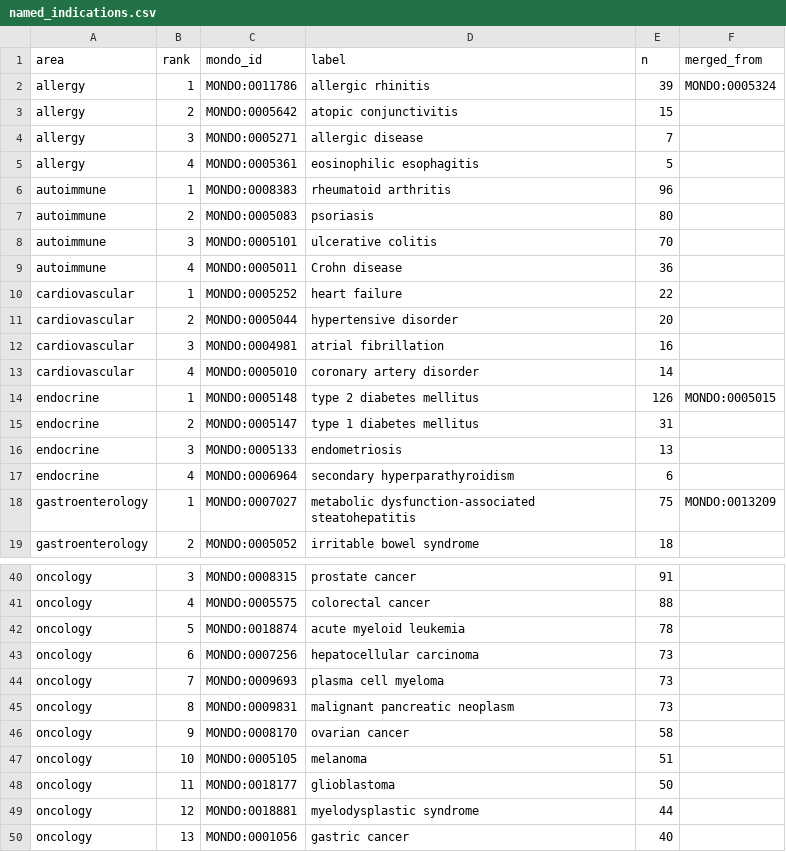
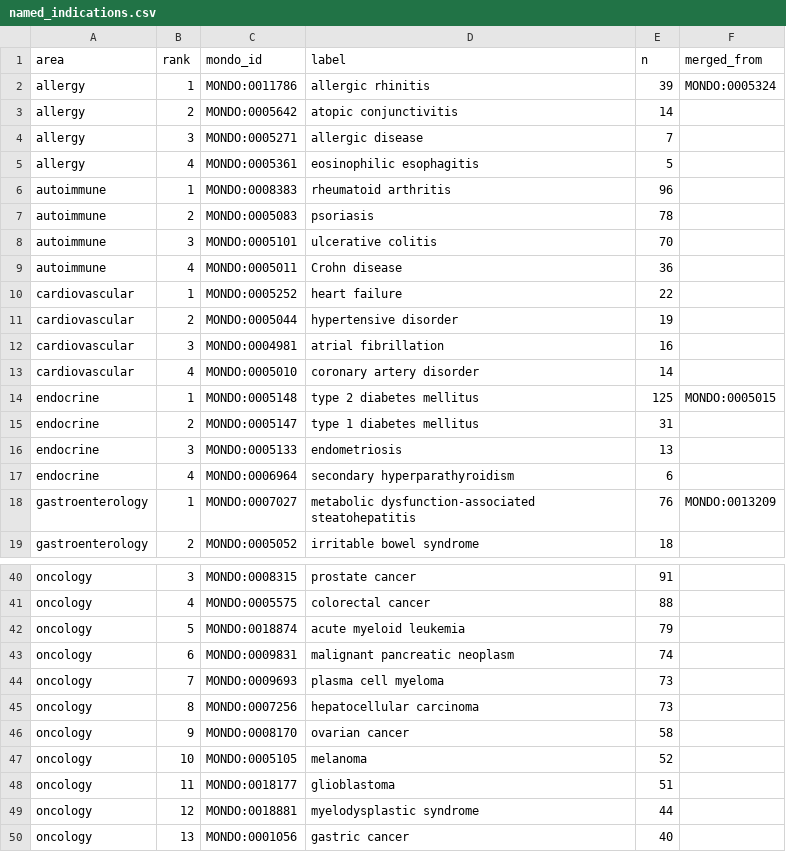
Before and after one commit to dryingpaint/predictive-validity, a CSV file: analyses/model-system-atlas/lists/named_indications.csv, drawn as a sheet; only a part is shown, gaps mark what is left out; the diff covers the shown part only.

```diff
--- a/analyses/model-system-atlas/lists/named_indications.csv
+++ b/analyses/model-system-atlas/lists/named_indications.csv
@@ -2,3 +2,3 @@ area,rank,mondo_id,label,n,merged_from
 allergy,1,MONDO:0011786,allergic rhinitis,39,MONDO:0005324
-allergy,2,MONDO:0005642,atopic conjunctivitis,15,
+allergy,2,MONDO:0005642,atopic conjunctivitis,14,
 allergy,3,MONDO:0005271,allergic disease,7,
@@ -6,3 +6,3 @@ allergy,4,MONDO:0005361,eosinophilic esophagitis,5,
 autoimmune,1,MONDO:0008383,rheumatoid arthritis,96,
-autoimmune,2,MONDO:0005083,psoriasis,80,
+autoimmune,2,MONDO:0005083,psoriasis,78,
 autoimmune,3,MONDO:0005101,ulcerative colitis,70,
@@ -10,6 +10,6 @@ autoimmune,4,MONDO:0005011,Crohn disease,36,
 cardiovascular,1,MONDO:0005252,heart failure,22,
-cardiovascular,2,MONDO:0005044,hypertensive disorder,20,
+cardiovascular,2,MONDO:0005044,hypertensive disorder,19,
 cardiovascular,3,MONDO:0004981,atrial fibrillation,16,
 cardiovascular,4,MONDO:0005010,coronary artery disorder,14,
-endocrine,1,MONDO:0005148,type 2 diabetes mellitus,126,MONDO:0005015
+endocrine,1,MONDO:0005148,type 2 diabetes mellitus,125,MONDO:0005015
 endocrine,2,MONDO:0005147,type 1 diabetes mellitus,31,
@@ -17,3 +17,3 @@ endocrine,3,MONDO:0005133,endometriosis,13,
 endocrine,4,MONDO:0006964,secondary hyperparathyroidism,6,
-gastroenterology,1,MONDO:0007027,metabolic dysfunction-associated steatohepatitis,75,MONDO:0013209
+gastroenterology,1,MONDO:0007027,metabolic dysfunction-associated steatohepatitis,76,MONDO:0013209
 gastroenterology,2,MONDO:0005052,irritable bowel syndrome,18,
@@ -41,9 +41,9 @@ oncology,3,MONDO:0008315,prostate cancer,91,
 oncology,4,MONDO:0005575,colorectal cancer,88,
-oncology,5,MONDO:0018874,acute myeloid leukemia,78,
-oncology,6,MONDO:0007256,hepatocellular carcinoma,73,
+oncology,5,MONDO:0018874,acute myeloid leukemia,79,
+oncology,6,MONDO:0009831,malignant pancreatic neoplasm,74,
 oncology,7,MONDO:0009693,plasma cell myeloma,73,
-oncology,8,MONDO:0009831,malignant pancreatic neoplasm,73,
+oncology,8,MONDO:0007256,hepatocellular carcinoma,73,
 oncology,9,MONDO:0008170,ovarian cancer,58,
-oncology,10,MONDO:0005105,melanoma,51,
-oncology,11,MONDO:0018177,glioblastoma,50,
+oncology,10,MONDO:0005105,melanoma,52,
+oncology,11,MONDO:0018177,glioblastoma,51,
 oncology,12,MONDO:0018881,myelodysplastic syndrome,44,
```
Also changed, not shown: 2 edited cells elsewhere in this file, analyses/model-system-atlas/lists/class_audit/register.csv, analyses/model-system-atlas/lists/named_contexts.csv, 8 other files.
